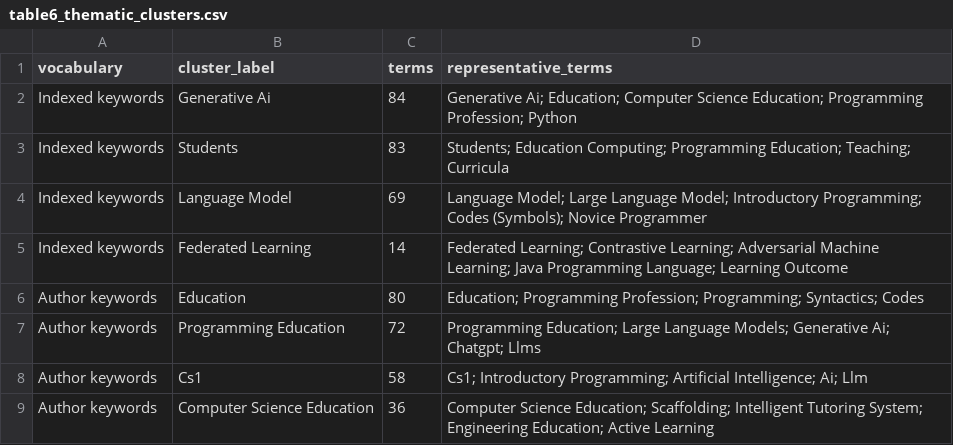
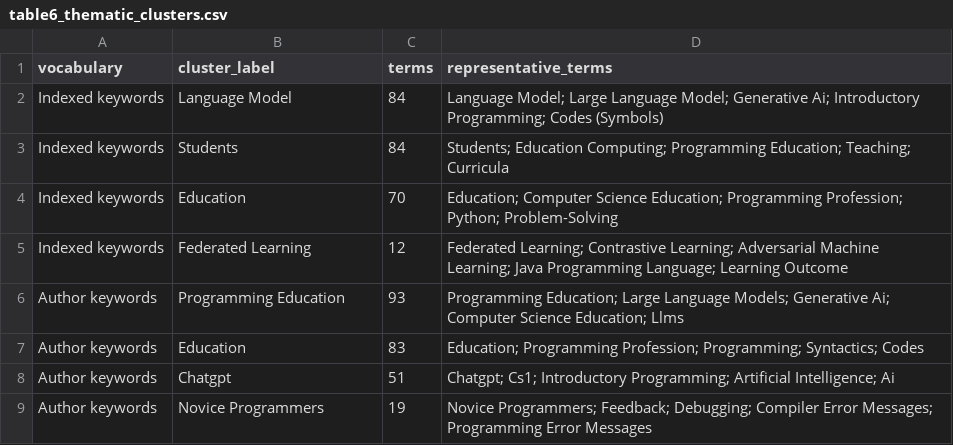
Before and after one commit to summer2996/bibliometric, a CSV file: outputs/csv/table6_thematic_clusters.csv, drawn as a sheet.

```diff
--- a/outputs/csv/table6_thematic_clusters.csv
+++ b/outputs/csv/table6_thematic_clusters.csv
@@ -1,9 +1,9 @@
 vocabulary,cluster_label,terms,representative_terms
-Indexed keywords,Generative Ai,84,Generative Ai; Education; Computer Science Education; Programming Profession; Python
-Indexed keywords,Students,83,Students; Education Computing; Programming Education; Teaching; Curricula
-Indexed keywords,Language Model,69,Language Model; Large Language Model; Introductory Programming; Codes (Symbols); Novice Programmer
-Indexed keywords,Federated Learning,14,Federated Learning; Contrastive Learning; Adversarial Machine Learning; Java Programming Language; Learning Outcome
-Author keywords,Education,80,Education; Programming Profession; Programming; Syntactics; Codes
-Author keywords,Programming Education,72,Programming Education; Large Language Models; Generative Ai; Chatgpt; Llms
-Author keywords,Cs1,58,Cs1; Introductory Programming; Artificial Intelligence; Ai; Llm
-Author keywords,Computer Science Education,36,Computer Science Education; Scaffolding; Intelligent Tutoring System; Engineering Education; Active Learning
+Indexed keywords,Language Model,84,Language Model; Large Language Model; Generative Ai; Introductory Programming; Codes (Symbols)
+Indexed keywords,Students,84,Students; Education Computing; Programming Education; Teaching; Curricula
+Indexed keywords,Education,70,Education; Computer Science Education; Programming Profession; Python; Problem-Solving
+Indexed keywords,Federated Learning,12,Federated Learning; Contrastive Learning; Adversarial Machine Learning; Java Programming Language; Learning Outcome
+Author keywords,Programming Education,93,Programming Education; Large Language Models; Generative Ai; Computer Science Education; Llms
+Author keywords,Education,83,Education; Programming Profession; Programming; Syntactics; Codes
+Author keywords,Chatgpt,51,Chatgpt; Cs1; Introductory Programming; Artificial Intelligence; Ai
+Author keywords,Novice Programmers,19,Novice Programmers; Feedback; Debugging; Compiler Error Messages; Programming Error Messages
```
Also changed, not shown: 38 other files.
